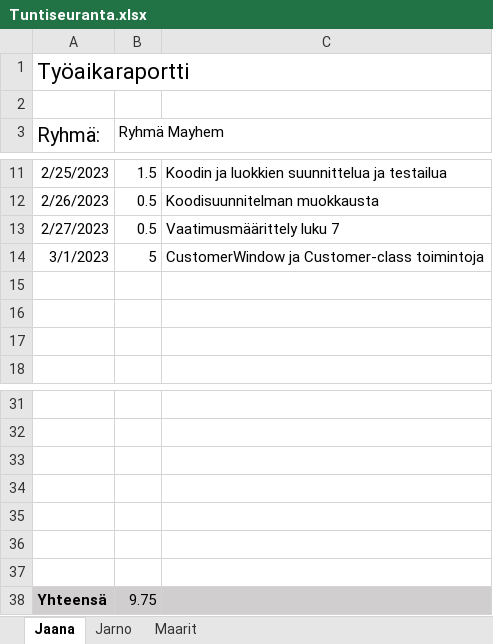
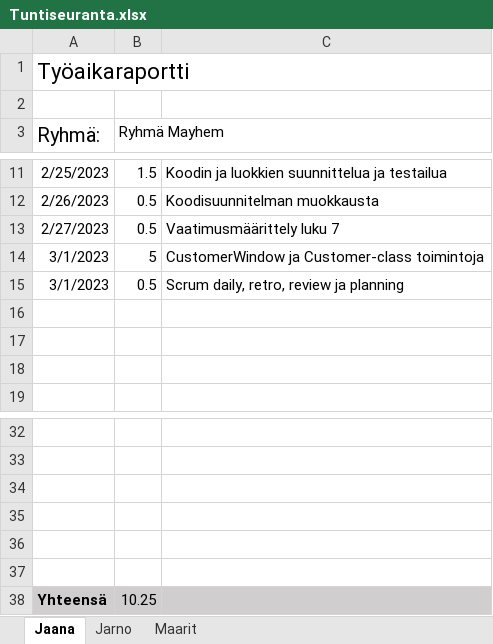
Before and after one commit to lepi313/Ohjelmistokehitysprojekti, an Excel workbook: Työajanseuranta/Tuntiseuranta.xlsx, sheet Jaana, drawn as a sheet; only a part is shown, gaps mark what is left out; values as stored, in another font and other column widths than the file's, no borders; removed rows and columns are numbered as before the commit, all else as after; the diff names each change by its address in the sheet, - before the commit and + after, or states it on an @@ line.

```diff
--- a/Työajanseuranta/Tuntiseuranta.xlsx (sheet Jaana)
+++ b/Työajanseuranta/Tuntiseuranta.xlsx (sheet Jaana)
+row 15: 3/1/2023 | 0.5 | Scrum daily, retro, review ja planning
-row 37: (empty)
-B38 (Ryhmä Mayhem): 9.75
+B38 (Ryhmä Mayhem): 10.25
```
Also changed, not shown: 2 other files.
